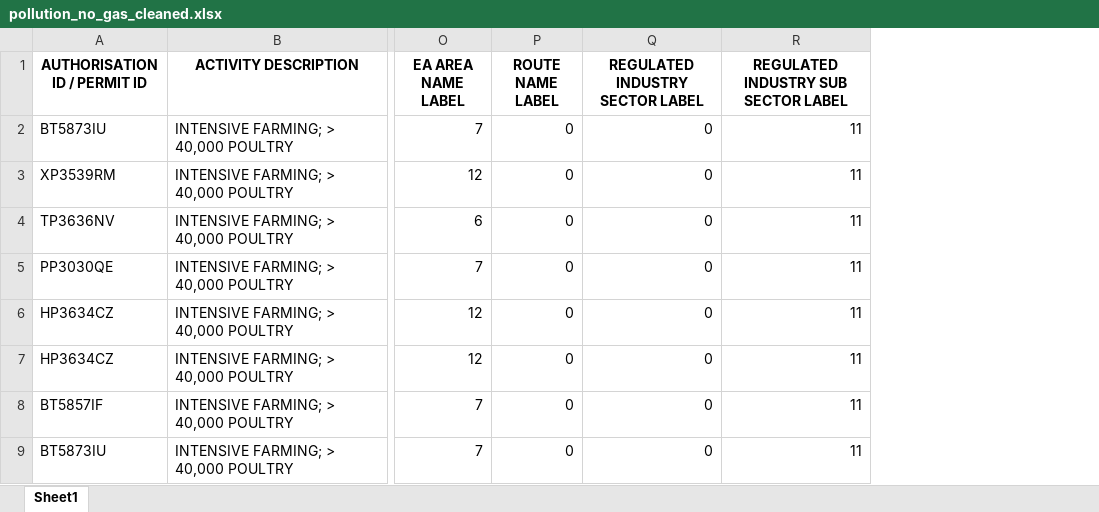
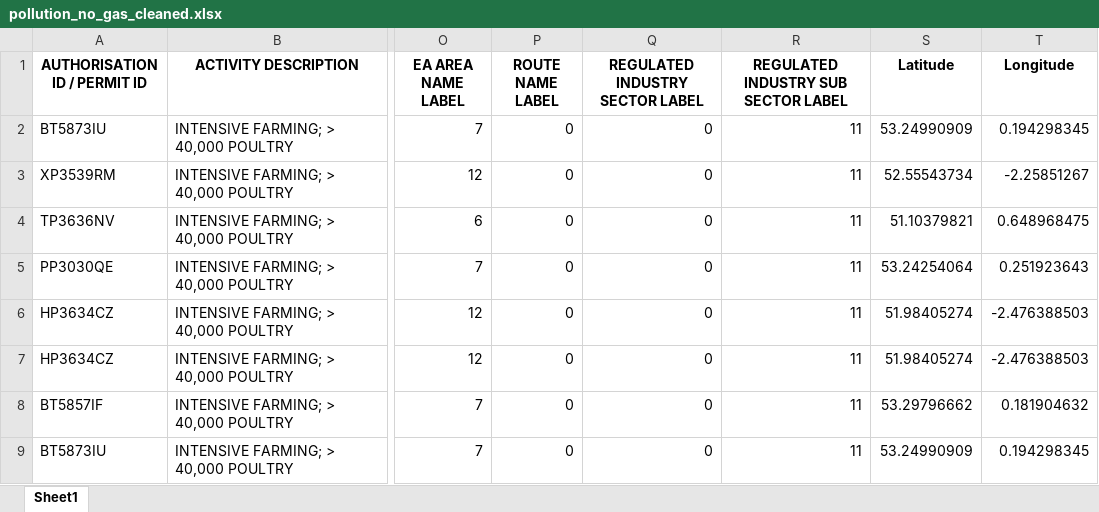
Before and after one commit to Kkkkyf7/DEFRA1, an Excel workbook: AndreiPankratov/pollution_no_gas_cleaned.xlsx, sheet Sheet1, drawn as a sheet; only a part is shown, gaps mark what is left out; values as stored, in another font and other column widths than the file's, no borders; the diff names each change by its address in the sheet, - before the commit and + after, or states it on an @@ line.

Commit message:
updated spreadsheets

```diff
--- a/AndreiPankratov/pollution_no_gas_cleaned.xlsx (sheet Sheet1)
+++ b/AndreiPankratov/pollution_no_gas_cleaned.xlsx (sheet Sheet1)
+column S (Latitude), rows 2-9: 53.24990909 | 52.55543734 | 51.10379821 | 53.24254064 | 51.98405274 | 51.98405274 | 53.29796662 | 53.24990909
+column T (Longitude), rows 2-9: 0.194298345 | -2.25851267 | 0.648968475 | 0.251923643 | -2.476388503 | -2.476388503 | 0.181904632 | 0.194298345
```
Also changed, not shown: 1 other file.
